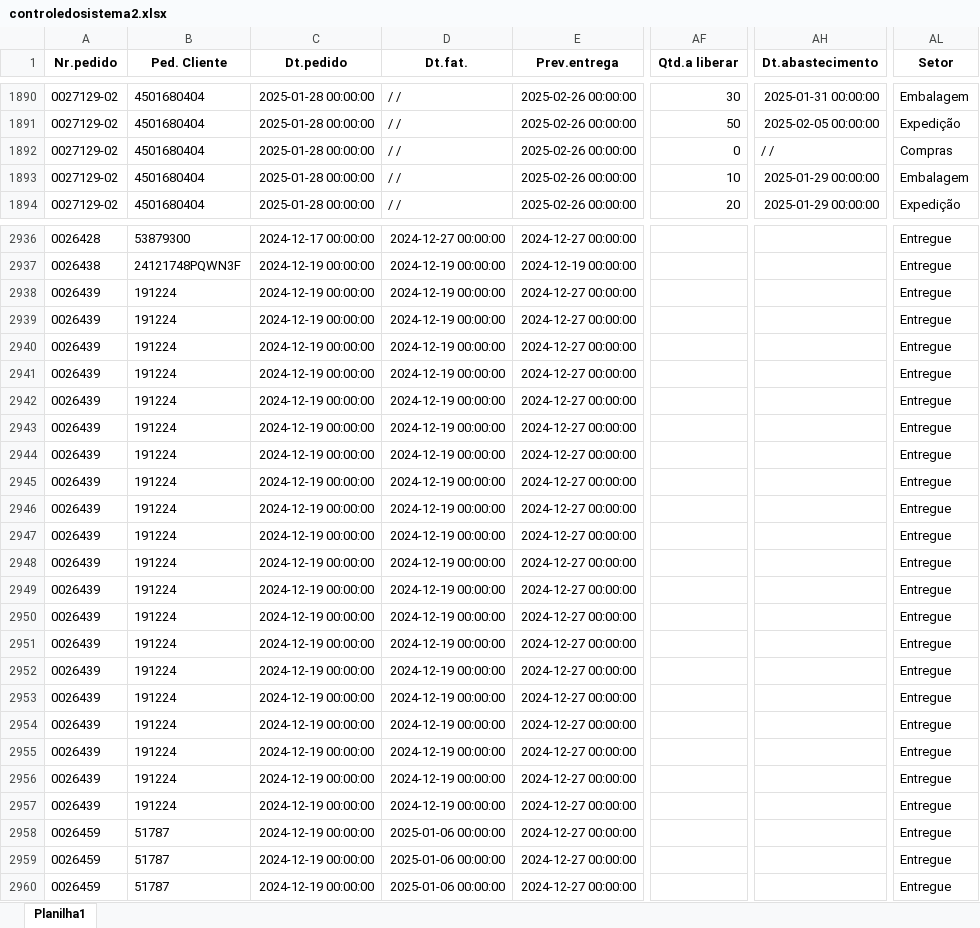
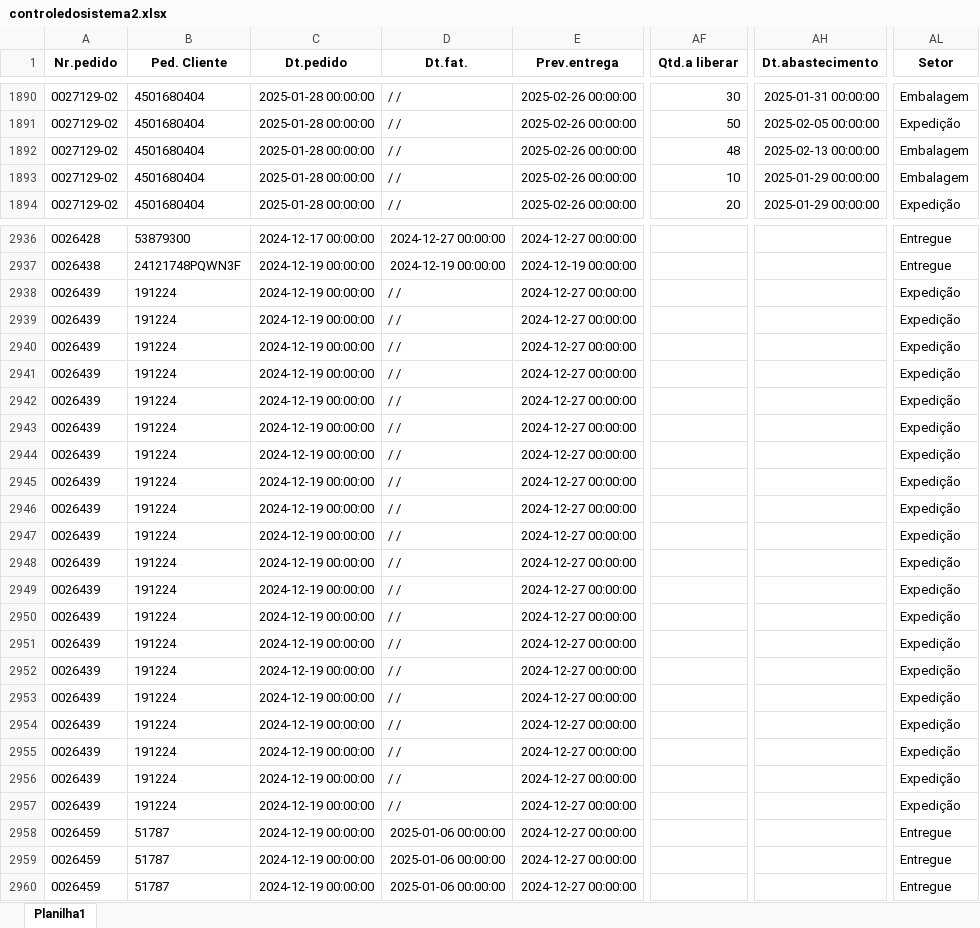
Before and after one commit to zcaus/newdash, an Excel workbook: planilha/controledosistema2.xlsx, sheet Planilha1, drawn as a sheet; only a part is shown, gaps mark what is left out; values as stored, in another font and other column widths than the file's, no borders; the diff covers the shown part only; the diff names each change by its address in the sheet, - before the commit and + after, or states it on an @@ line.

```diff
--- a/planilha/controledosistema2.xlsx (sheet Planilha1)
+++ b/planilha/controledosistema2.xlsx (sheet Planilha1)
-AF1892 (Qtd.a liberar): 0
+AF1892 (Qtd.a liberar): 48
-AH1892 (Dt.abastecimento): / /
+AH1892 (Dt.abastecimento): 2025-02-13 00:00:00
-AL1892 (Setor): Compras
+AL1892 (Setor): Embalagem
-D2938:D2957 (Dt.fat.): 2024-12-19 00:00:00
+D2938:D2957 (Dt.fat.): / /
-AL2938:AL2957 (Setor): Entregue
+AL2938:AL2957 (Setor): Expedição
```
Also changed, not shown: 74 edited cells elsewhere in this sheet, planilha/ABASTECIDOS.XLSX, planilha/PEDIDOS.XLSX, 1 other file.
